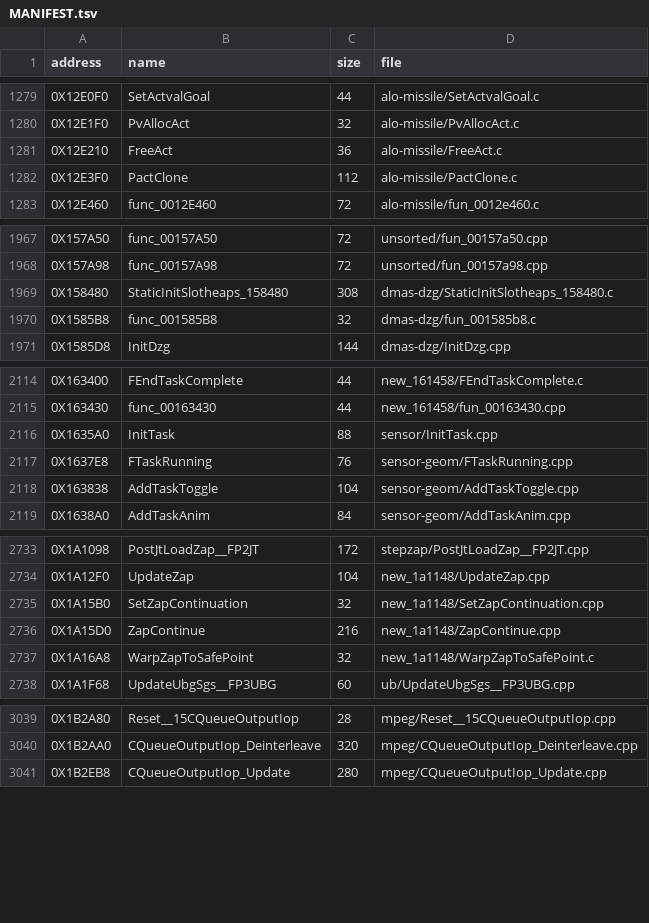
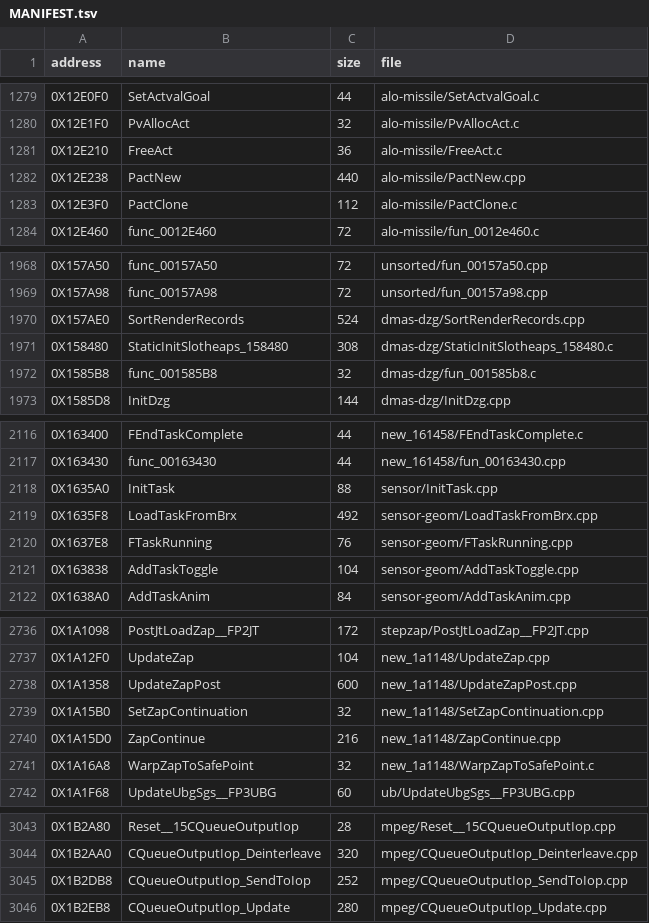
Before and after one commit to Blightwidow/rogue-byte, a TSV file: src/MANIFEST.tsv, drawn as a sheet; only a part is shown, gaps mark what is left out; the diff covers the shown part only; the diff names each change by its address in the sheet, - before the commit and + after, or states it on an @@ line.

```diff
--- a/src/MANIFEST.tsv
+++ b/src/MANIFEST.tsv
+row 1282: 0X12E238 | PactNew | 440 | alo-missile/PactNew.cpp
+row 1970: 0X157AE0 | SortRenderRecords | 524 | dmas-dzg/SortRenderRecords.cpp
+row 2119: 0X1635F8 | LoadTaskFromBrx | 492 | sensor-geom/LoadTaskFromBrx.cpp
+row 2738: 0X1A1358 | UpdateZapPost | 600 | new_1a1148/UpdateZapPost.cpp
+row 3045: 0X1B2DB8 | CQueueOutputIop_SendToIop | 252 | mpeg/CQueueOutputIop_SendToIop.cpp
```
Also changed, not shown: 9 added rows elsewhere in this file, config/eu/addresses.tsv, config/eu/c_status.tsv, 42 other files.
